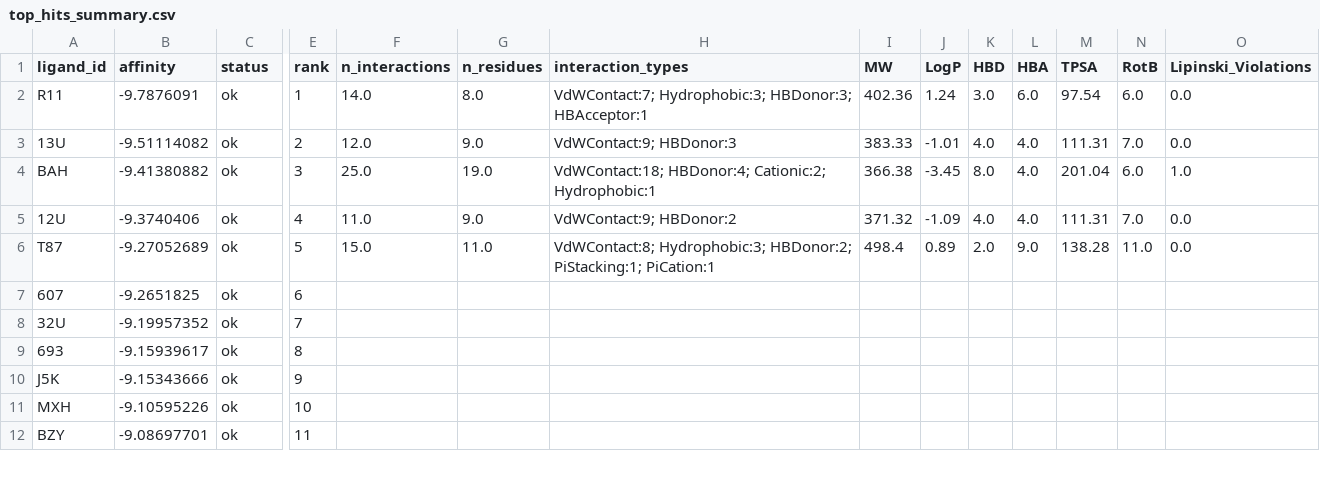
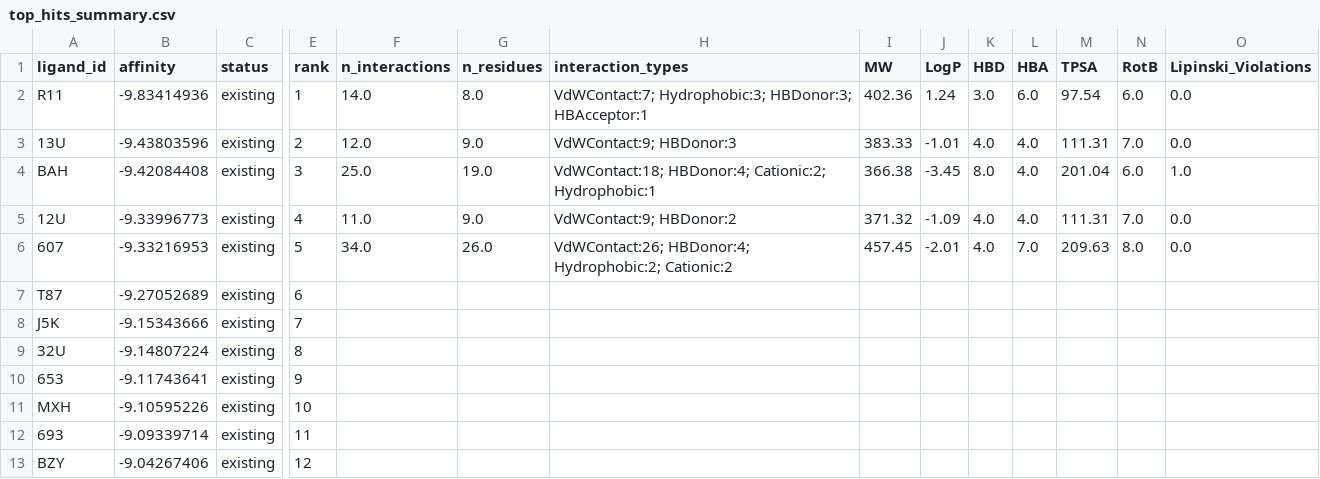
Before and after one commit to omar-hamouda1/biochemist-python, a CSV file: results/top_hits_summary.csv, drawn as a sheet; only a part is shown, gaps mark what is left out; removed rows and columns are numbered as before the commit, all else as after; rows hold the shown columns only; the diff covers the shown part only; the diff names each change by its address in the sheet, - before the commit and + after, or states it on an @@ line.

```diff
--- a/results/top_hits_summary.csv
+++ b/results/top_hits_summary.csv
-B2 (affinity): -9.7876091
+B2 (affinity): -9.83414936
-C2:C5 (status): ok
+C2:C5 (status): existing
-B3 (affinity): -9.51114082
+B3 (affinity): -9.43803596
-B4 (affinity): -9.41380882
+B4 (affinity): -9.42084408
-B5 (affinity): -9.3740406
+B5 (affinity): -9.33996773
-row 6: T87 | -9.27052689 | ok | 5 | 15.0 | 11.0 | VdWContact:8; Hydrophobic:3; HBDonor:2; PiStacking:1; PiCation:1 | 498.4 | 0.89 | 2.0 | 9.0 | 138.28 | 11.0 | 0.0
-B6 (affinity): -9.2651825
+B6 (affinity): -9.33216953
-C6 (status): ok
+C6 (status): existing
-E6 (rank): 6
+E6 (rank): 5
-F6 (n_interactions): (empty)
+F6 (n_interactions): 34.0
-G6 (n_residues): (empty)
+G6 (n_residues): 26.0
-H6 (interaction_types): (empty)
+H6 (interaction_types): VdWContact:26; HBDonor:4; Hydrophobic:2; Cationic:2
-I6 (MW): (empty)
+I6 (MW): 457.45
-J6 (LogP): (empty)
+J6 (LogP): -2.01
-K6 (HBD): (empty)
+K6 (HBD): 4.0
-L6 (HBA): (empty)
+L6 (HBA): 7.0
-M6 (TPSA): (empty)
+M6 (TPSA): 209.63
-N6 (RotB): (empty)
+N6 (RotB): 8.0
-O6 (Lipinski_Violations): (empty)
+O6 (Lipinski_Violations): 0.0
-row 8: 32U | -9.19957352 | ok | 7
-row 9: 693 | -9.15939617 | ok | 8
+row 7: T87 | -9.27052689 | existing | 6
-C8 (status): ok
+C8 (status): existing
-E8 (rank): 9
+E8 (rank): 7
+row 9: 32U | -9.14807224 | existing | 8
+row 10: 653 | -9.11743641 | existing | 9
-C11 (status): ok
+C11 (status): existing
+row 12: 693 | -9.09339714 | existing | 11
-B13 (affinity): -9.08697701
+B13 (affinity): -9.04267406
-C13 (status): ok
+C13 (status): existing
-E13 (rank): 11
+E13 (rank): 12
```
Also changed, not shown: 1 removed row and 104 edited cells elsewhere in this file, docking/results/admet/admet_summary.csv, docking/results/admet/admet_top5.csv, 3 other files.
